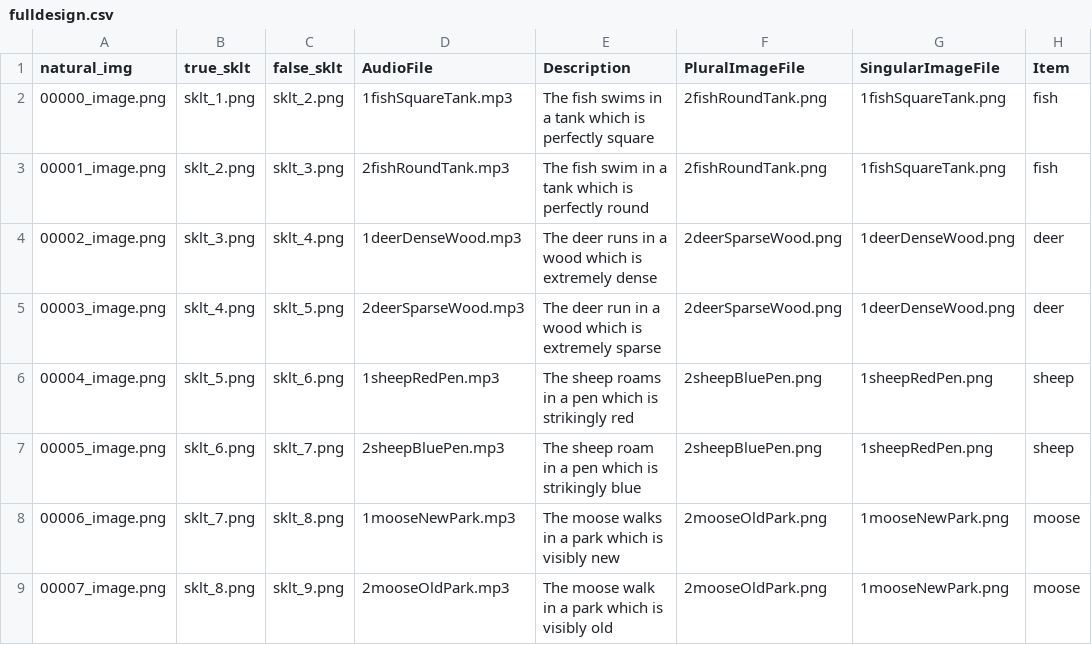
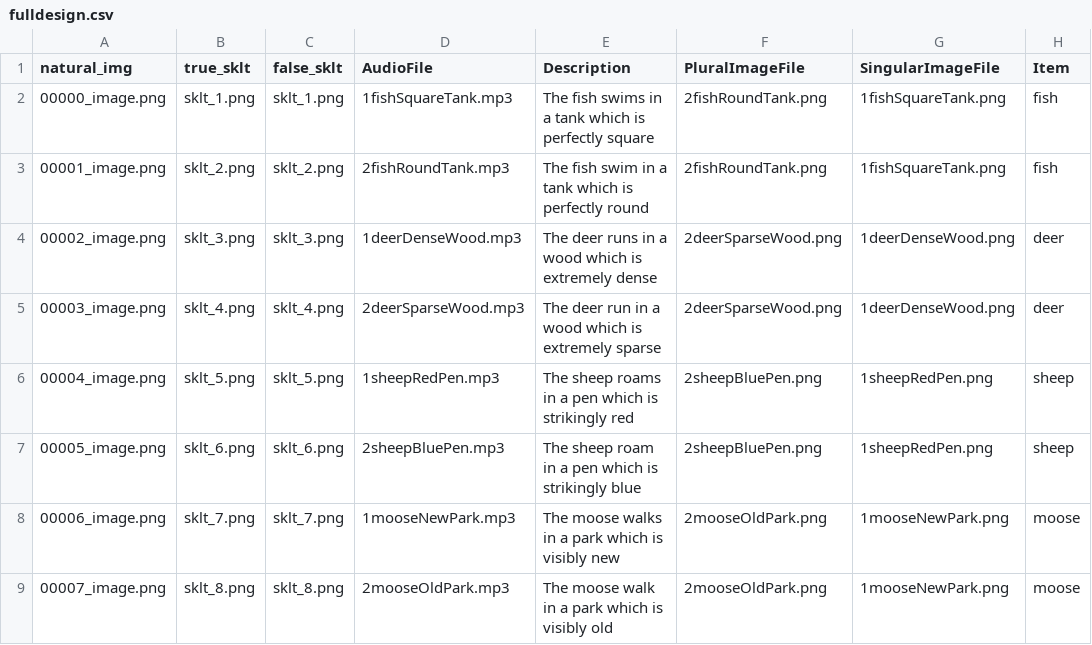
Before and after one commit to hongruz/UP-Pose, a CSV file: chunk_includes/fulldesign.csv, drawn as a sheet; only a part is shown; the diff names each change by its address in the sheet, - before the commit and + after, or states it on an @@ line.

Commit message:
Update fulldesign.csv

```diff
--- a/chunk_includes/fulldesign.csv
+++ b/chunk_includes/fulldesign.csv
-C2 (false_sklt): sklt_2.png
+C2 (false_sklt): sklt_1.png
-C3 (false_sklt): sklt_3.png
+C3 (false_sklt): sklt_2.png
-C4 (false_sklt): sklt_4.png
+C4 (false_sklt): sklt_3.png
-C5 (false_sklt): sklt_5.png
+C5 (false_sklt): sklt_4.png
-C6 (false_sklt): sklt_6.png
+C6 (false_sklt): sklt_5.png
-C7 (false_sklt): sklt_7.png
+C7 (false_sklt): sklt_6.png
-C8 (false_sklt): sklt_8.png
+C8 (false_sklt): sklt_7.png
-C9 (false_sklt): sklt_9.png
+C9 (false_sklt): sklt_8.png
```
